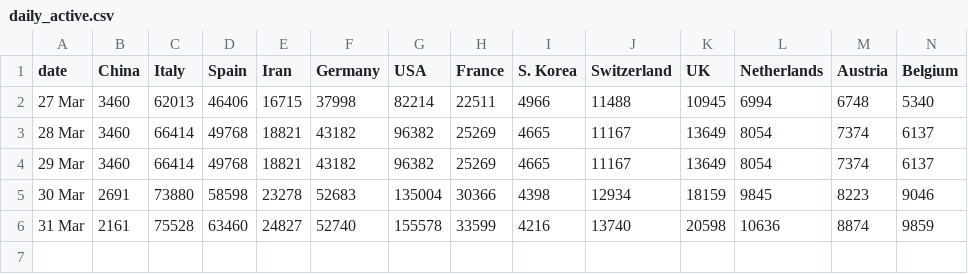
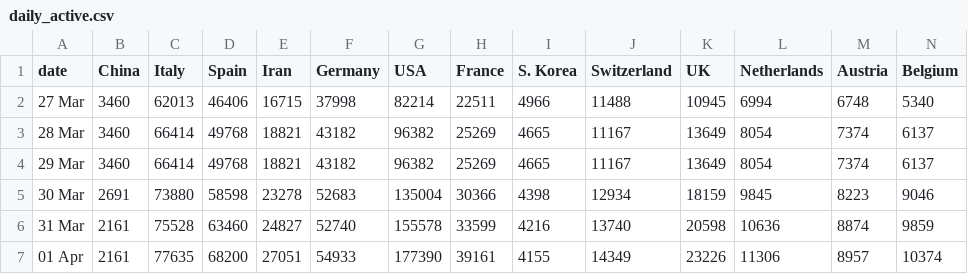
Before and after one commit to g-bhagwanani/coronavirus-updates, a CSV file: daily_active.csv, drawn as a sheet; only a part is shown; rows hold the shown columns only; the diff names each change by its address in the sheet, - before the commit and + after, or states it on an @@ line.

```diff
--- a/daily_active.csv
+++ b/daily_active.csv
+row 7: 01 Apr | 2161 | 77635 | 68200 | 27051 | 54933 | 177390 | 39161 | 4155 | 14349 | 23226 | 11306 | 8957 | 10374
```
Also changed, not shown: daily_cases.csv, daily_deaths.csv.
